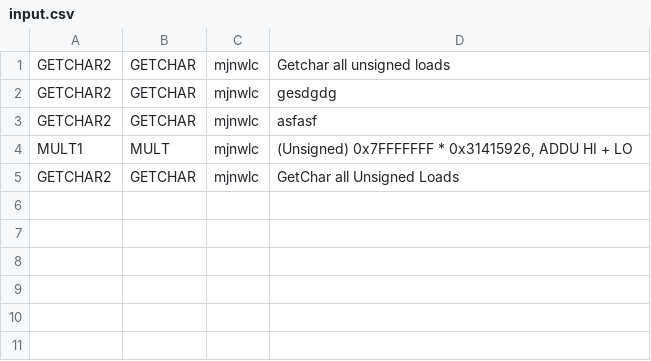
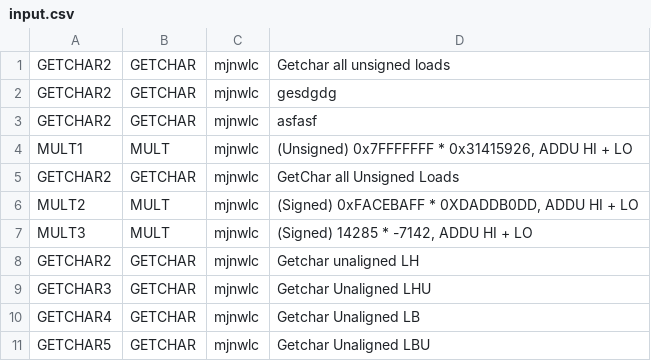
Before and after one commit to marcus-neo/mjnwlc, a CSV file: testbinary/input.csv, drawn as a sheet.

```diff
--- a/testbinary/input.csv
+++ b/testbinary/input.csv
@@ -5 +5,7 @@ MULT1,MULT,mjnwlc,"(Unsigned) 0x7FFFFFFF * 0x31415926, ADDU HI + LO"
 GETCHAR2,GETCHAR,mjnwlc,GetChar all Unsigned Loads
+MULT2,MULT,mjnwlc,"(Signed) 0xFACEBAFF * 0XDADDB0DD, ADDU HI + LO"
+MULT3,MULT,mjnwlc,"(Signed) 14285 * -7142, ADDU HI + LO"
+GETCHAR2,GETCHAR,mjnwlc,Getchar unaligned LH
+GETCHAR3,GETCHAR,mjnwlc,Getchar Unaligned LHU
+GETCHAR4,GETCHAR,mjnwlc,Getchar Unaligned LB
+GETCHAR5,GETCHAR,mjnwlc,Getchar Unaligned LBU
```
Also changed, not shown: bin/output.csv, 17 other files.
